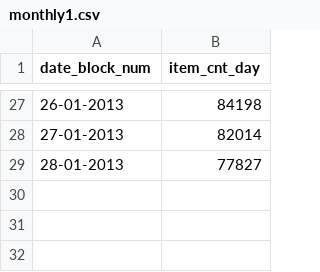
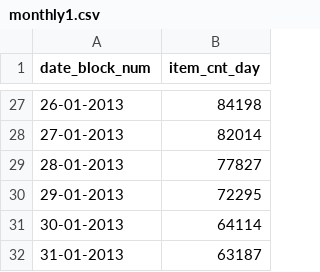
Before and after one commit to ashokkumarsundar/TimeSeriesForecasting, a CSV file: monthly1.csv, drawn as a sheet; only a part is shown, gaps mark what is left out; the diff names each change by its address in the sheet, - before the commit and + after, or states it on an @@ line.

Commit message:
Add files via upload

```diff
--- a/monthly1.csv
+++ b/monthly1.csv
+row 30: 29-01-2013 | 72295
+row 31: 30-01-2013 | 64114
+row 32: 31-01-2013 | 63187
```
